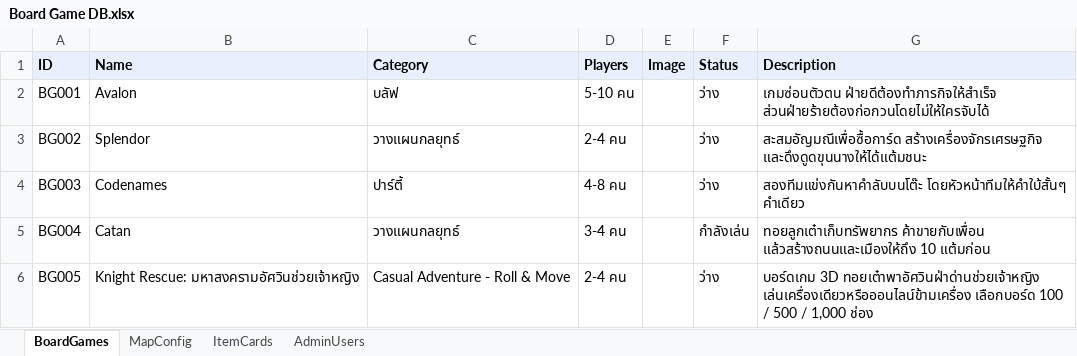
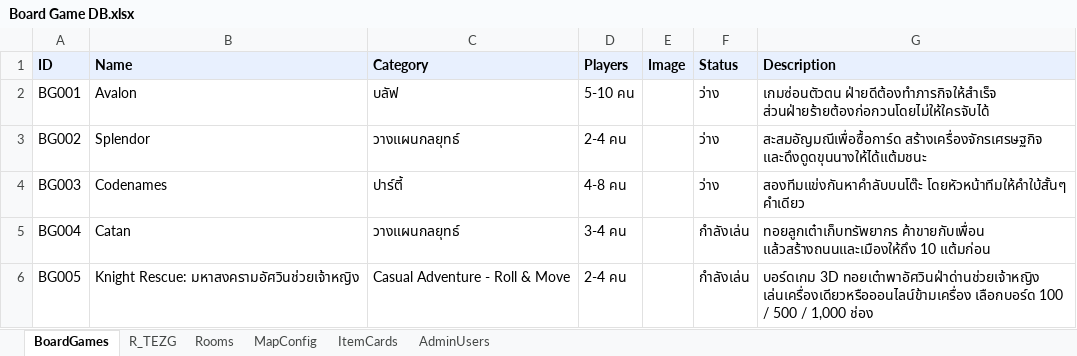
Before and after one commit to webthai/BoardGame, an Excel workbook: Board Game DB.xlsx, sheet BoardGames, drawn as a sheet; values as stored, in another font and other column widths than the file's, no borders; charts and pictures not drawn; the diff names each change by its address in the sheet, - before the commit and + after, or states it on an @@ line.

```diff
--- a/Board Game DB.xlsx (sheet BoardGames)
+++ b/Board Game DB.xlsx (sheet BoardGames)
+sheet tab: R_TEZG
+sheet tab: Rooms
-F6 (Status): ว่าง
+F6 (Status): กำลังเล่น
```
Also changed, not shown: charts or pictures, 2 other files.
